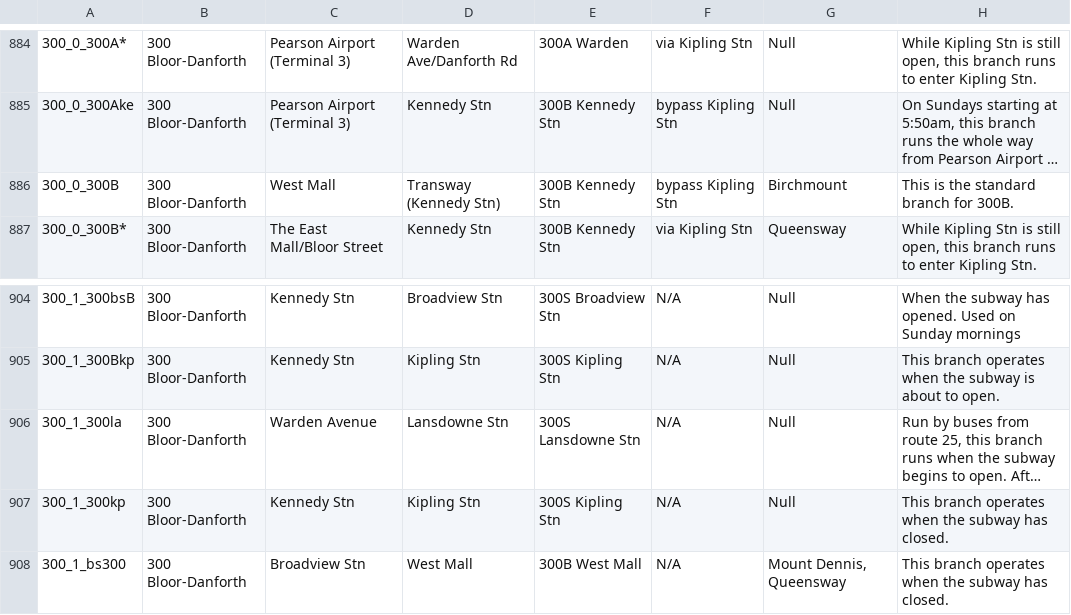
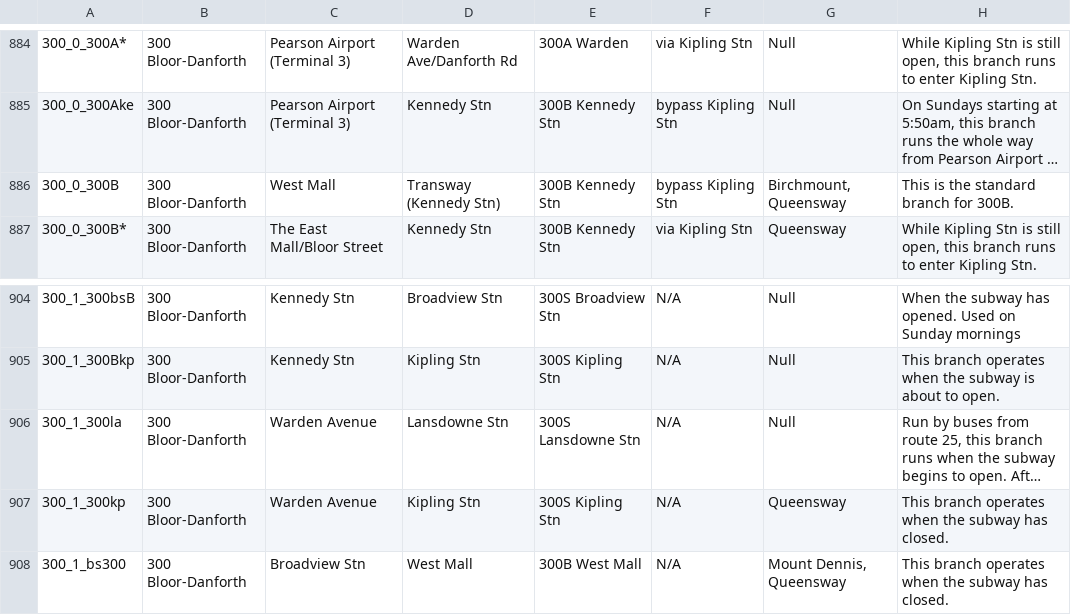
Before and after one commit to BlueNightToronto/njc, a CSV file: njc/dirTag.csv, drawn as a sheet; only a part is shown, gaps mark what is left out; long unchanged cells end in …; the diff names each change by its address in the sheet, - before the commit and + after, or states it on an @@ line.

Commit message:
Update dirTag.csv

```diff
--- a/njc/dirTag.csv
+++ b/njc/dirTag.csv
-G886: Birchmount
+G886: Birchmount, Queensway
-C907: Kennedy Stn
+C907: Warden Avenue
-G907: Null
+G907: Queensway
```
